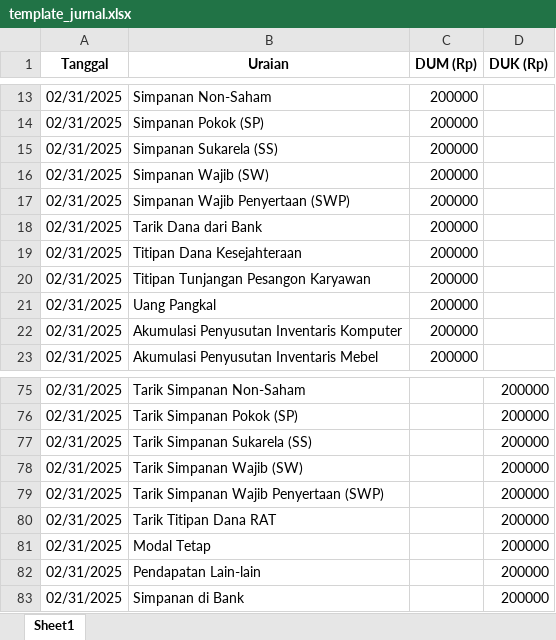
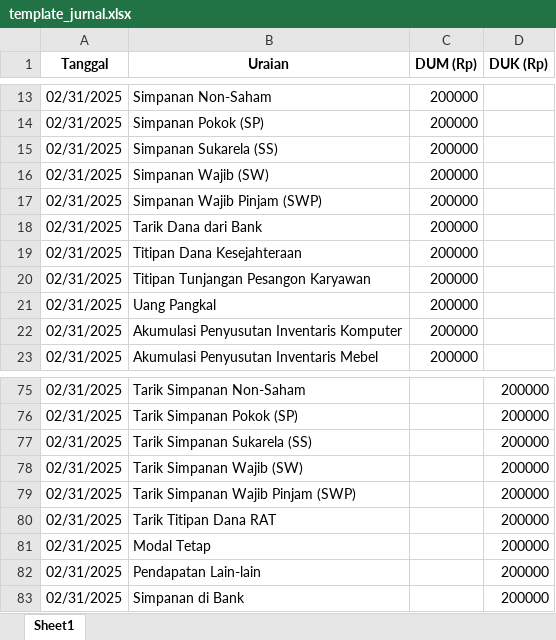
Before and after one commit to dewiyuni/SIKOPDIT, an Excel workbook: public/template/template_jurnal.xlsx, sheet Sheet1, drawn as a sheet; only a part is shown, gaps mark what is left out; values as stored, in another font and other column widths than the file's, no borders; the diff names each change by its address in the sheet, - before the commit and + after, or states it on an @@ line.

Commit message:
perbaikan nama uraian

```diff
--- a/public/template/template_jurnal.xlsx (sheet Sheet1)
+++ b/public/template/template_jurnal.xlsx (sheet Sheet1)
-B17 (Uraian): Simpanan Wajib Penyertaan (SWP)
+B17 (Uraian): Simpanan Wajib Pinjam (SWP)
-B79 (Uraian): Tarik Simpanan Wajib Penyertaan (SWP)
+B79 (Uraian): Tarik Simpanan Wajib Pinjam (SWP)
```
Also changed, not shown: 2 other files.
